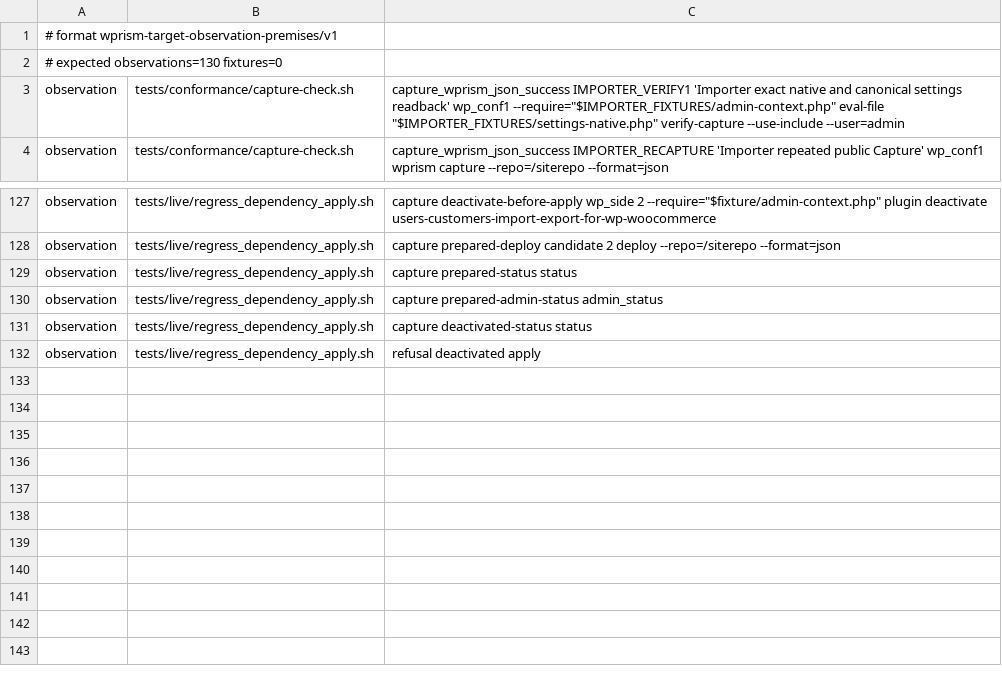
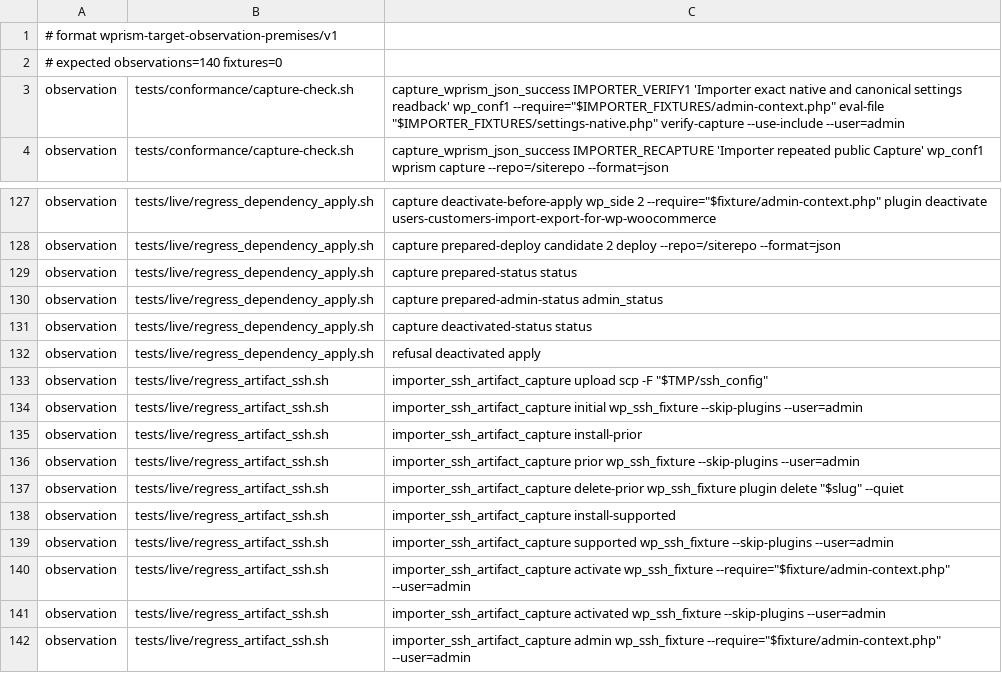
Before and after one commit to samrat-shamim/wprism, a TSV file: adapter-packages/users-customers-import-export-for-wp-woocommerce/evidence/target-observation-premises.tsv, drawn as a sheet; only a part is shown, gaps mark what is left out.

Commit message:
Support pinned authoring artifacts in SSH evidence (#644)
* Support explicit locked artifacts in SSH adapter evidence

* Align certified caller contracts with explicit locked roles

---------

Co-authored-by: Samrat Shamim <samrat@duotronic.ai>

```diff
--- a/adapter-packages/users-customers-import-export-for-wp-woocommerce/evidence/target-observation-premises.tsv
+++ b/adapter-packages/users-customers-import-export-for-wp-woocommerce/evidence/target-observation-premises.tsv
@@ -1,3 +1,3 @@
 # format wprism-target-observation-premises/v1
-# expected observations=130 fixtures=0
+# expected observations=140 fixtures=0
 observation	tests/conformance/capture-check.sh	capture_wprism_json_success IMPORTER_VERIFY1 'Importer exact native and canonical settings readback' wp_conf1 --require="$IMPORTER_FIXTURES/admin-context.php" eval-file "$IMPORTER_FIXTURES/settings-native.php" verify-capture --use-include --user=admin
@@ -132 +132,11 @@ observation	tests/live/regress_dependency_apply.sh	capture deactivated-status st
 observation	tests/live/regress_dependency_apply.sh	refusal deactivated apply
+observation	tests/live/regress_artifact_ssh.sh	importer_ssh_artifact_capture upload scp -F "$TMP/ssh_config"
+observation	tests/live/regress_artifact_ssh.sh	importer_ssh_artifact_capture initial wp_ssh_fixture --skip-plugins --user=admin
+observation	tests/live/regress_artifact_ssh.sh	importer_ssh_artifact_capture install-prior
+observation	tests/live/regress_artifact_ssh.sh	importer_ssh_artifact_capture prior wp_ssh_fixture --skip-plugins --user=admin
+observation	tests/live/regress_artifact_ssh.sh	importer_ssh_artifact_capture delete-prior wp_ssh_fixture plugin delete "$slug" --quiet
+observation	tests/live/regress_artifact_ssh.sh	importer_ssh_artifact_capture install-supported
+observation	tests/live/regress_artifact_ssh.sh	importer_ssh_artifact_capture supported wp_ssh_fixture --skip-plugins --user=admin
+observation	tests/live/regress_artifact_ssh.sh	importer_ssh_artifact_capture activate wp_ssh_fixture --require="$fixture/admin-context.php" --user=admin
+observation	tests/live/regress_artifact_ssh.sh	importer_ssh_artifact_capture activated wp_ssh_fixture --skip-plugins --user=admin
+observation	tests/live/regress_artifact_ssh.sh	importer_ssh_artifact_capture admin wp_ssh_fixture --require="$fixture/admin-context.php" --user=admin
```
Also changed, not shown: 13 other files.
